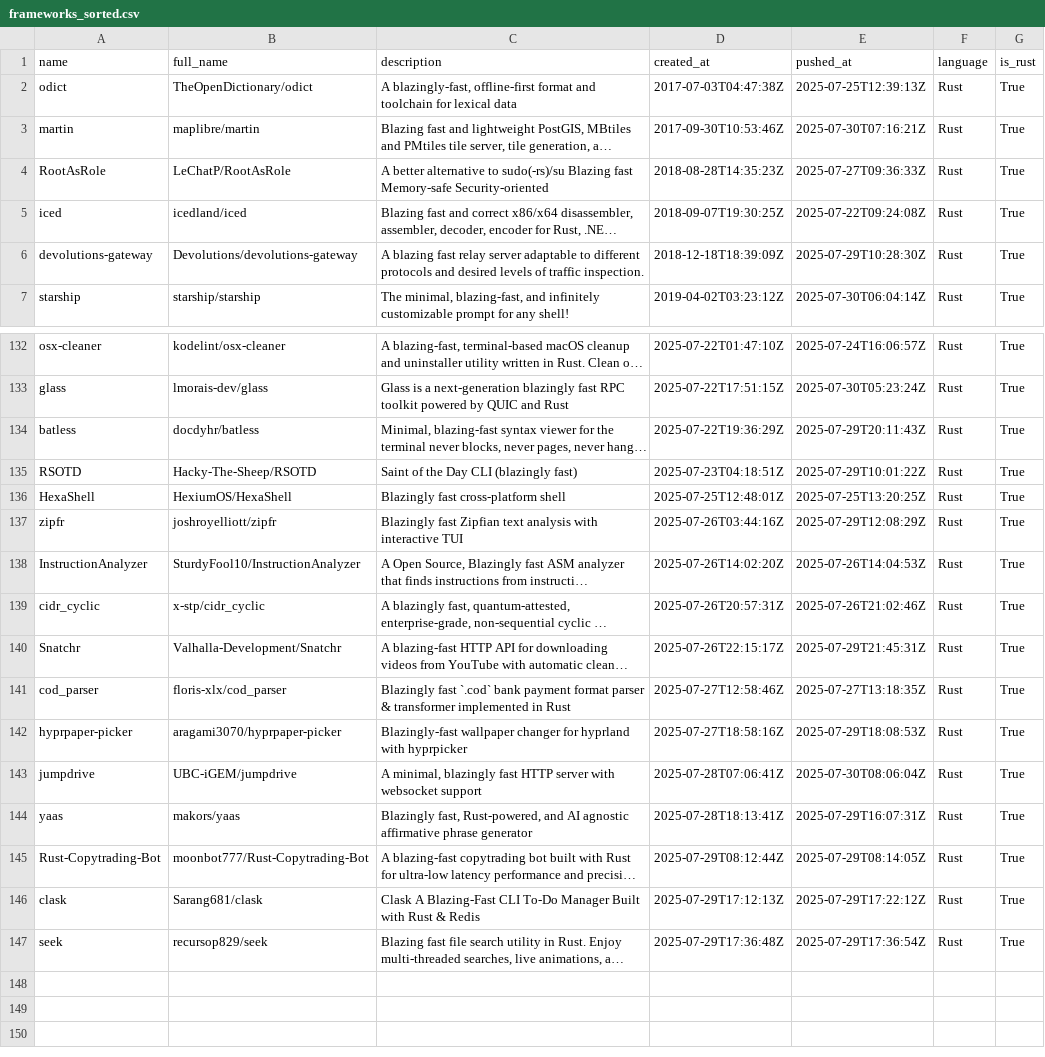
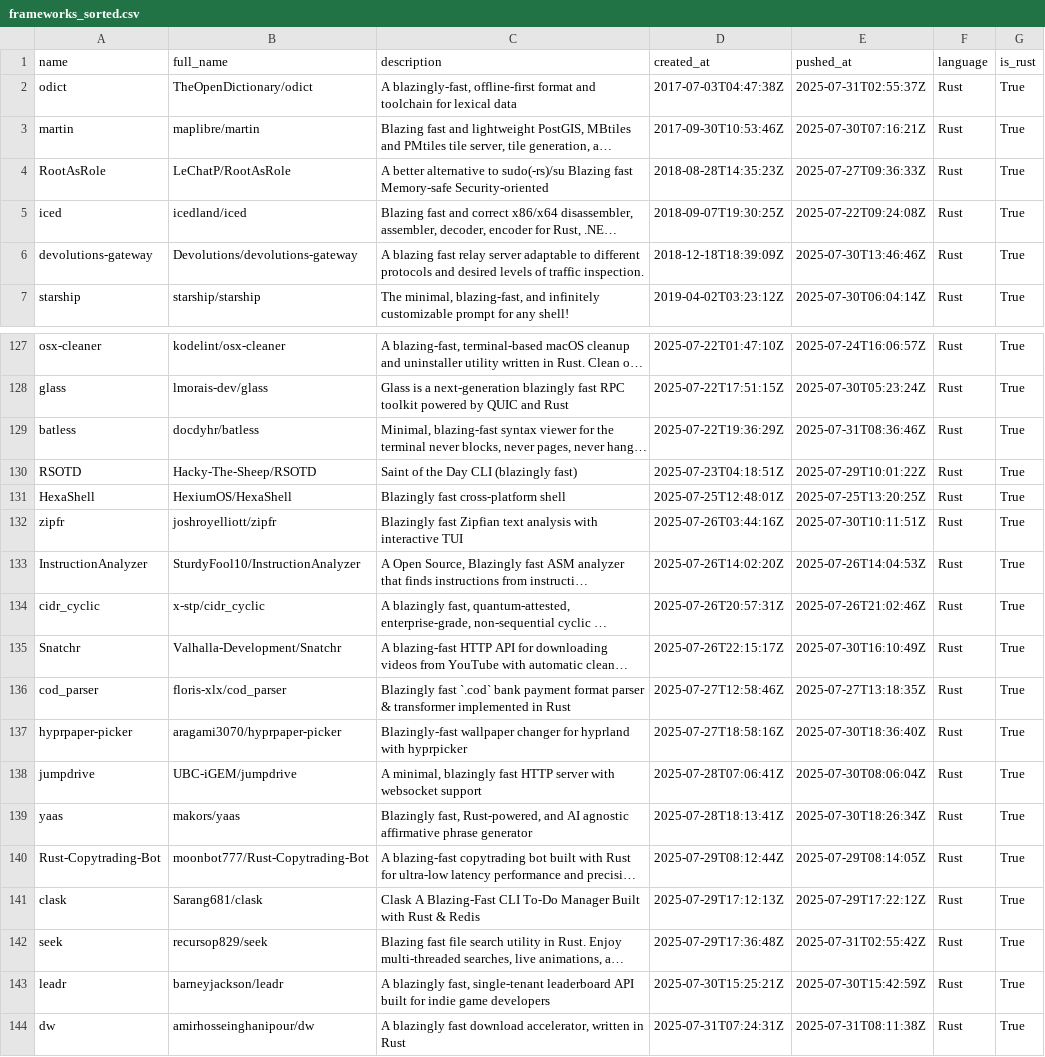
Before and after one commit to ninpnin/days-since-blazingly-fast, a CSV file: data/frameworks_sorted.csv, drawn as a sheet; only a part is shown, gaps mark what is left out; long unchanged cells end in …; addresses are those after the commit; the diff covers the shown part only; the diff names each change by its address in the sheet, - before the commit and + after, or states it on an @@ line.

```diff
--- a/data/frameworks_sorted.csv
+++ b/data/frameworks_sorted.csv
-E2 (pushed_at): 2025-07-25T12:39:13Z
+E2 (pushed_at): 2025-07-31T02:55:37Z
-E6 (pushed_at): 2025-07-29T10:28:30Z
+E6 (pushed_at): 2025-07-30T13:46:46Z
-E129 (pushed_at): 2025-07-29T20:11:43Z
+E129 (pushed_at): 2025-07-31T08:36:46Z
-E132 (pushed_at): 2025-07-29T12:08:29Z
+E132 (pushed_at): 2025-07-30T10:11:51Z
-E135 (pushed_at): 2025-07-29T21:45:31Z
+E135 (pushed_at): 2025-07-30T16:10:49Z
-E137 (pushed_at): 2025-07-29T18:08:53Z
+E137 (pushed_at): 2025-07-30T18:36:40Z
-E139 (pushed_at): 2025-07-29T16:07:31Z
+E139 (pushed_at): 2025-07-30T18:26:34Z
-E142 (pushed_at): 2025-07-29T17:36:54Z
+E142 (pushed_at): 2025-07-31T02:55:42Z
+row 143: leadr | barneyjackson/leadr | A blazingly fast, single-tenant leaderboard API built for indie game developers | 2025-07-30T15:25:21Z | 2025-07-30T15:42:59Z | Rust | True
+row 144: dw | amirhosseinghanipour/dw | A blazingly fast download accelerator, written in Rust | 2025-07-31T07:24:31Z | 2025-07-31T08:11:38Z | Rust | True
```
Also changed, not shown: 5 removed rows and 29 edited cells elsewhere in this file, data/aggregated_results.csv, data/sample.csv, 6 other files.
